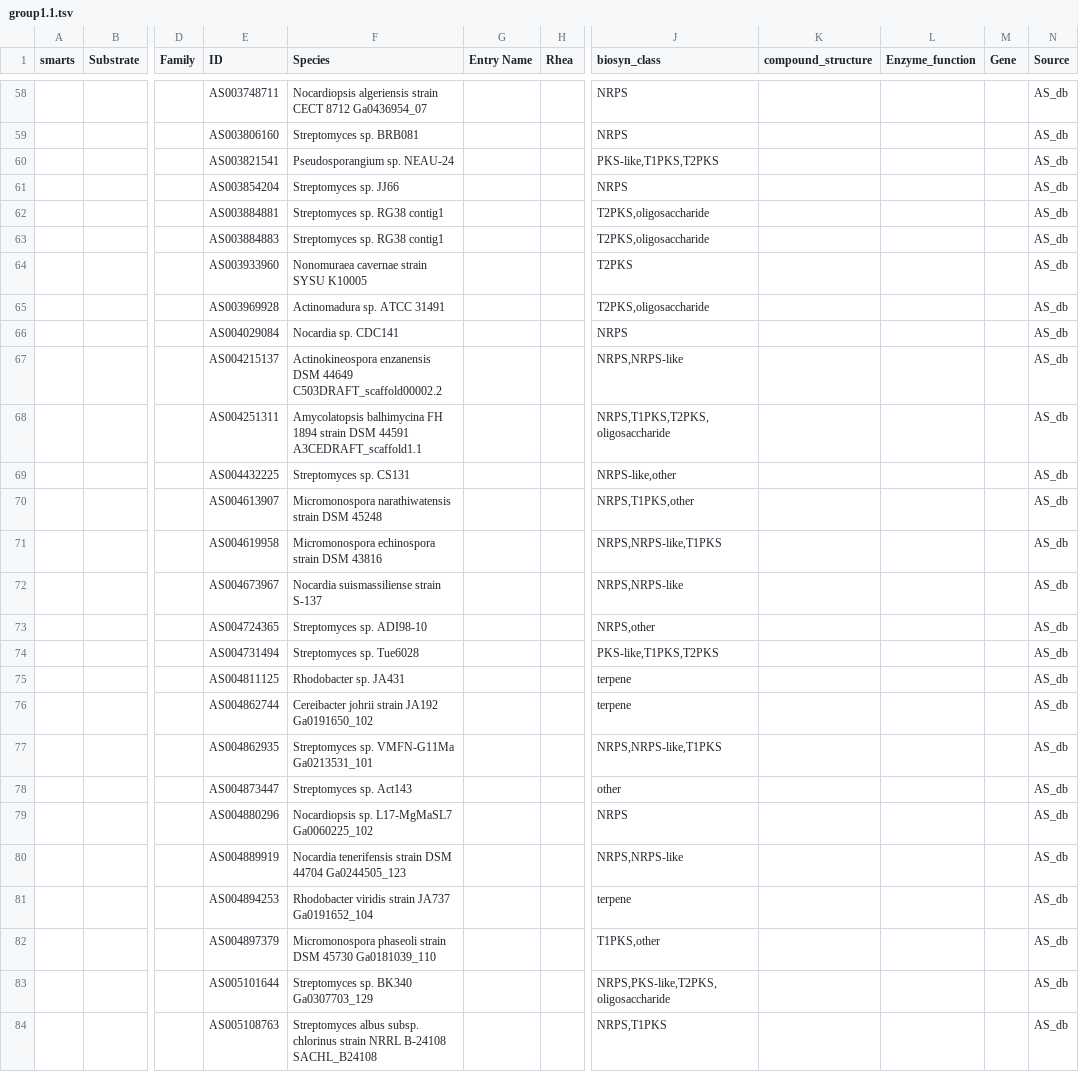
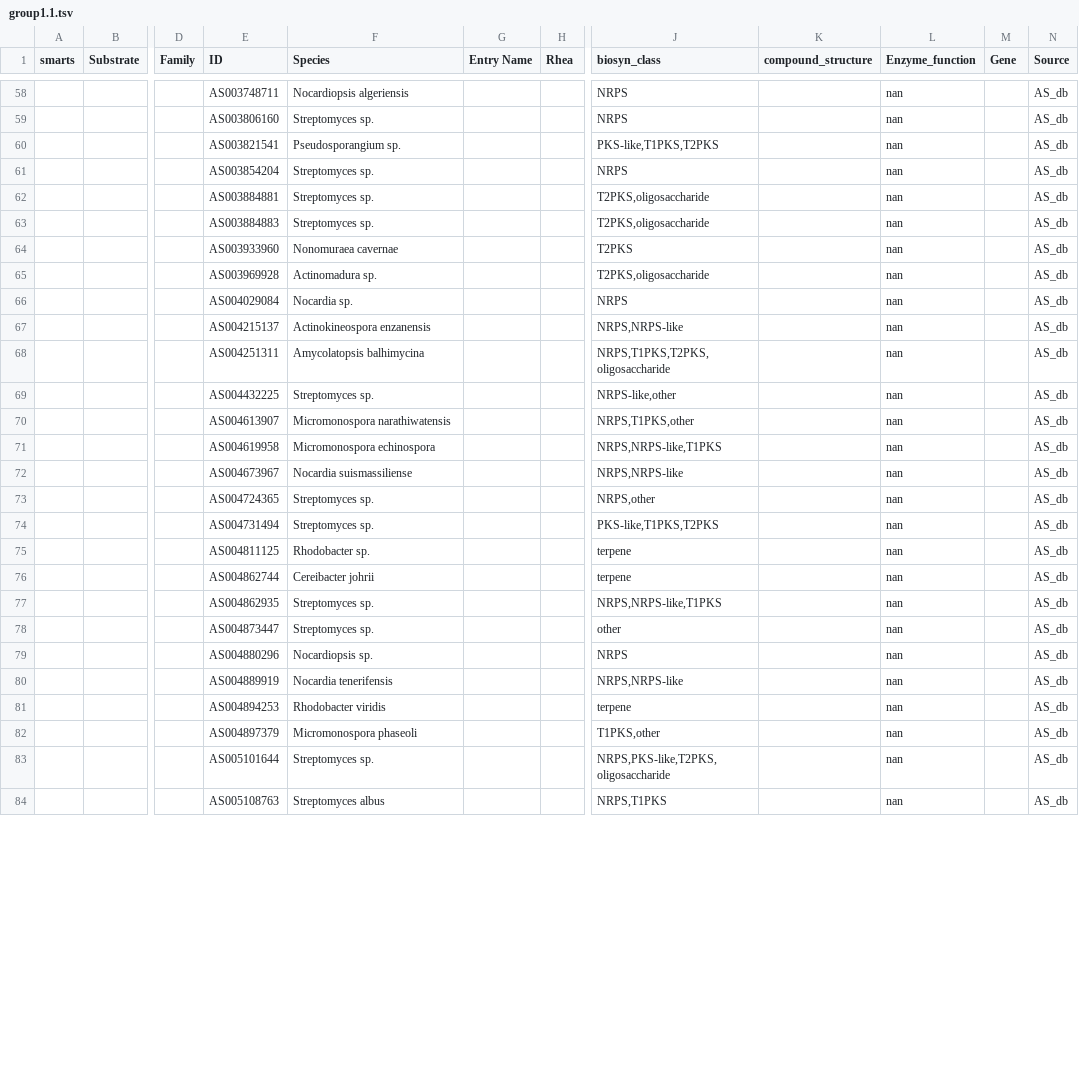
Before and after one commit to ZiemertLab/PhyloNaP_WebApp, a TSV file: database/mt_test/group1.1.tsv, drawn as a sheet; only a part is shown, gaps mark what is left out; the diff covers the shown part only; the diff names each change by its address in the sheet, - before the commit and + after, or states it on an @@ line.

```diff
--- a/database/mt_test/group1.1.tsv
+++ b/database/mt_test/group1.1.tsv
-F58 (Species): Nocardiopsis algeriensis strain CECT 8712 Ga0436954_07
+F58 (Species): Nocardiopsis algeriensis
-L58:L84 (Enzyme_function): (empty)
+L58:L84 (Enzyme_function): nan
-F59 (Species): Streptomyces sp. BRB081
+F59 (Species): Streptomyces sp.
-F60 (Species): Pseudosporangium sp. NEAU-24
+F60 (Species): Pseudosporangium sp.
-F61 (Species): Streptomyces sp. JJ66
+F61 (Species): Streptomyces sp.
-F62:F63 (Species): Streptomyces sp. RG38 contig1
+F62:F63 (Species): Streptomyces sp.
-F64 (Species): Nonomuraea cavernae strain SYSU K10005
+F64 (Species): Nonomuraea cavernae
-F65 (Species): Actinomadura sp. ATCC 31491
+F65 (Species): Actinomadura sp.
-F66 (Species): Nocardia sp. CDC141
+F66 (Species): Nocardia sp.
-F67 (Species): Actinokineospora enzanensis DSM 44649 C503DRAFT_scaffold00002.2
+F67 (Species): Actinokineospora enzanensis
-F68 (Species): Amycolatopsis balhimycina FH 1894 strain DSM 44591 A3CEDRAFT_scaffold1.1
+F68 (Species): Amycolatopsis balhimycina
-F69 (Species): Streptomyces sp. CS131
+F69 (Species): Streptomyces sp.
-F70 (Species): Micromonospora narathiwatensis strain DSM 45248
+F70 (Species): Micromonospora narathiwatensis
-F71 (Species): Micromonospora echinospora strain DSM 43816
+F71 (Species): Micromonospora echinospora
-F72 (Species): Nocardia suismassiliense strain S-137
+F72 (Species): Nocardia suismassiliense
-F73 (Species): Streptomyces sp. ADI98-10
+F73 (Species): Streptomyces sp.
-F74 (Species): Streptomyces sp. Tue6028
+F74 (Species): Streptomyces sp.
-F75 (Species): Rhodobacter sp. JA431
+F75 (Species): Rhodobacter sp.
-F76 (Species): Cereibacter johrii strain JA192 Ga0191650_102
+F76 (Species): Cereibacter johrii
-F77 (Species): Streptomyces sp. VMFN-G11Ma Ga0213531_101
+F77 (Species): Streptomyces sp.
-F78 (Species): Streptomyces sp. Act143
+F78 (Species): Streptomyces sp.
-F79 (Species): Nocardiopsis sp. L17-MgMaSL7 Ga0060225_102
+F79 (Species): Nocardiopsis sp.
-F80 (Species): Nocardia tenerifensis strain DSM 44704 Ga0244505_123
+F80 (Species): Nocardia tenerifensis
-F81 (Species): Rhodobacter viridis strain JA737 Ga0191652_104
+F81 (Species): Rhodobacter viridis
-F82 (Species): Micromonospora phaseoli strain DSM 45730 Ga0181039_110
+F82 (Species): Micromonospora phaseoli
-F83 (Species): Streptomyces sp. BK340 Ga0307703_129
+F83 (Species): Streptomyces sp.
-F84 (Species): Streptomyces albus subsp. chlorinus strain NRRL B-24108 SACHL_B24108
+F84 (Species): Streptomyces albus
```
Also changed, not shown: 123 edited cells elsewhere in this file, 2 other files.
